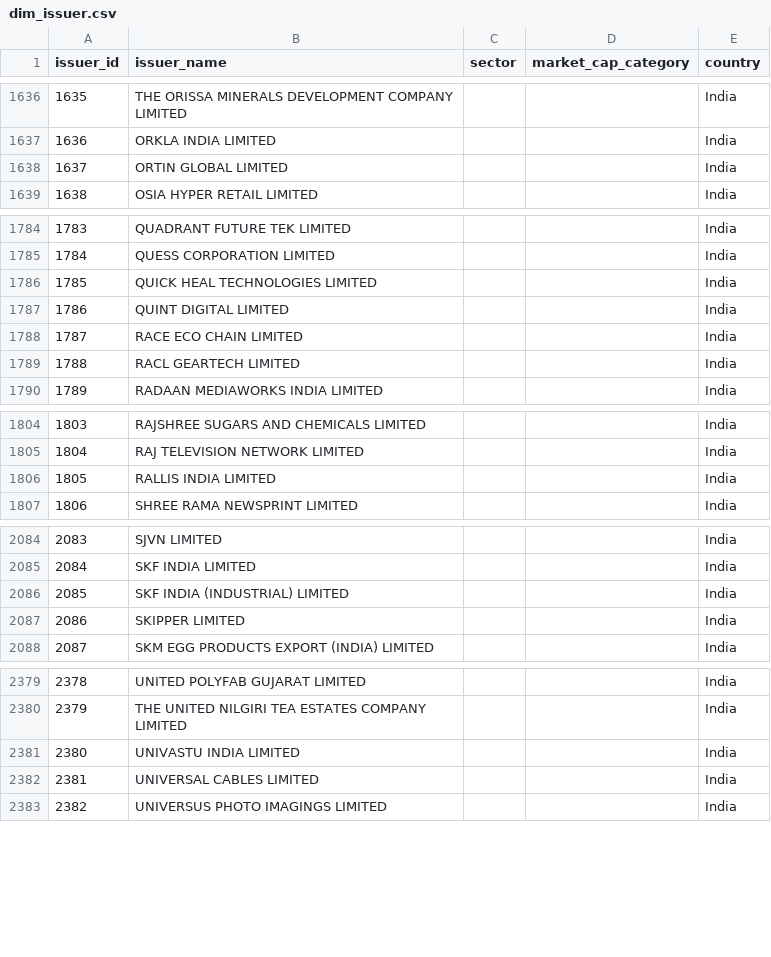
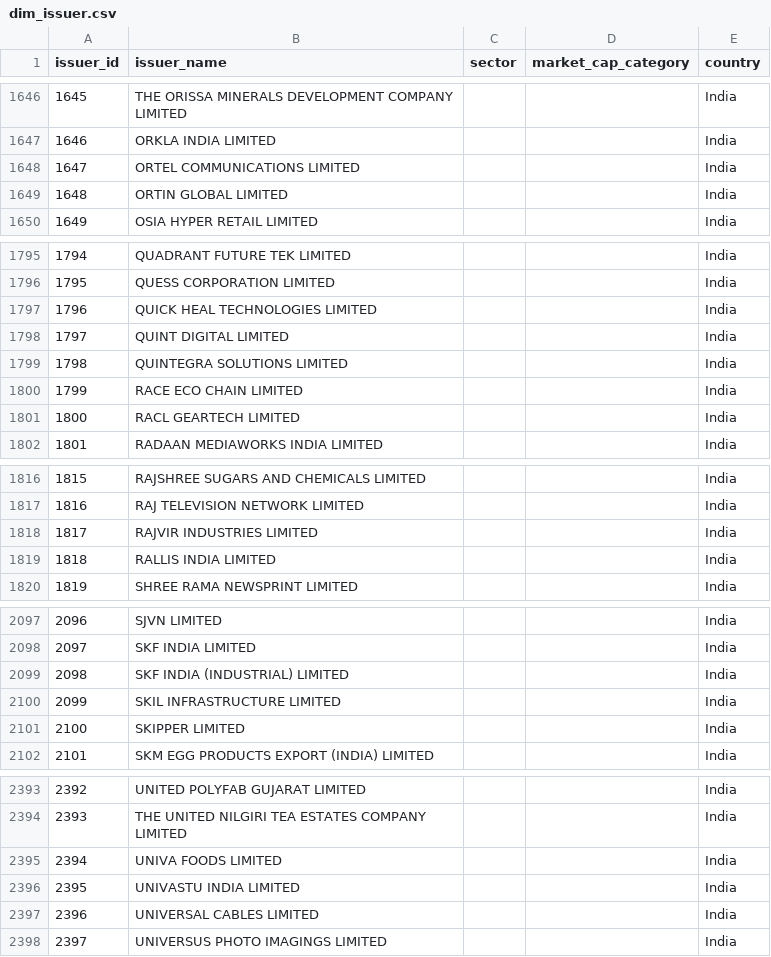
Before and after one commit to brkrishna/TickerTruth, a CSV file: data/curated/dim_issuer.csv, drawn as a sheet; only a part is shown, gaps mark what is left out; the diff covers the shown part only; the diff names each change by its address in the sheet, - before the commit and + after, or states it on an @@ line.

```diff
--- a/data/curated/dim_issuer.csv
+++ b/data/curated/dim_issuer.csv
@@ column A (issuer_id) renumbered from row 334 down @@
+row 1648: 1647 | ORTEL COMMUNICATIONS LIMITED |  |  | India
+row 1799: 1798 | QUINTEGRA SOLUTIONS LIMITED |  |  | India
+row 1818: 1817 | RAJVIR INDUSTRIES LIMITED |  |  | India
+row 2100: 2099 | SKIL INFRASTRUCTURE LIMITED |  |  | India
+row 2395: 2394 | UNIVA FOODS LIMITED |  |  | India
```
Also changed, not shown: 10 added rows elsewhere in this file, data/curated/dim_security_master.csv, data/curated/fact_adjustment_factor.csv, 2 other files.
